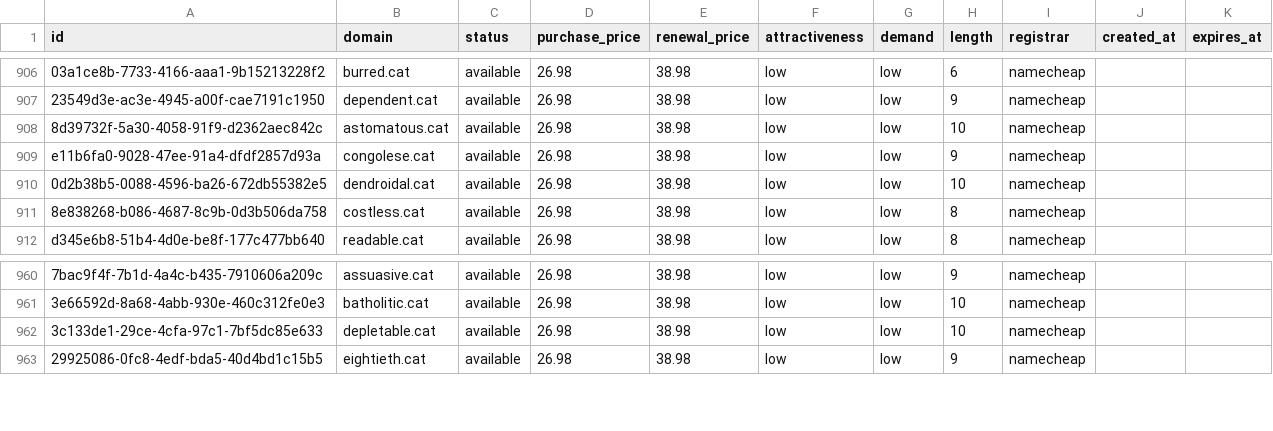
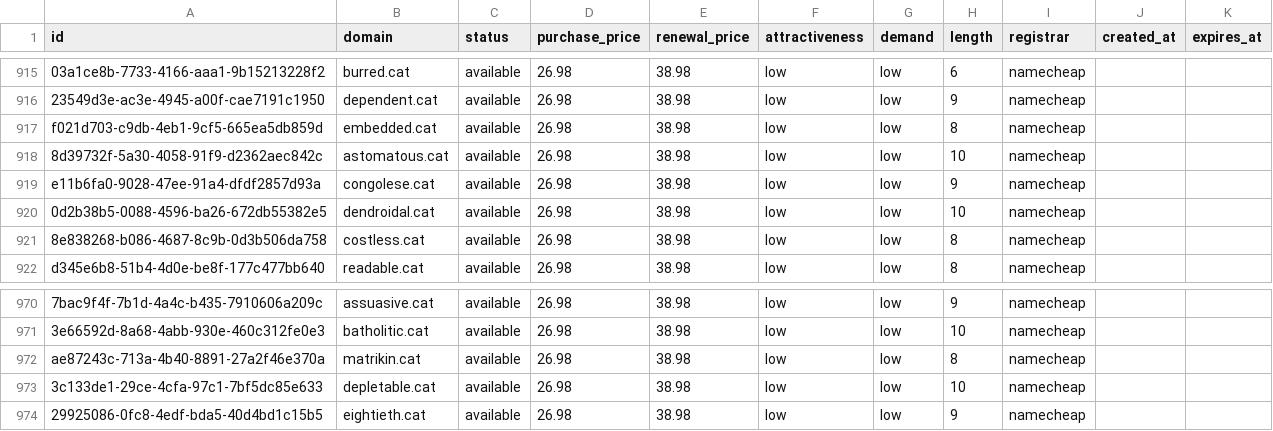
Before and after one commit to UniqueDomains/cat-oneword-domains, a CSV file: cat.csv, drawn as a sheet; only a part is shown, gaps mark what is left out; the diff covers the shown part only; the diff names each change by its address in the sheet, - before the commit and + after, or states it on an @@ line.

```diff
--- a/cat.csv
+++ b/cat.csv
+row 917: f021d703-c9db-4eb1-9cf5-665ea5db859d | embedded.cat | available | 26.98 | 38.98 | low | low | 8 | namecheap
+row 972: ae87243c-713a-4b40-8891-27a2f46e370a | matrikin.cat | available | 26.98 | 38.98 | low | low | 8 | namecheap
```
Also changed, not shown: 9 added rows and 11 removed rows elsewhere in this file, 4 other files.
